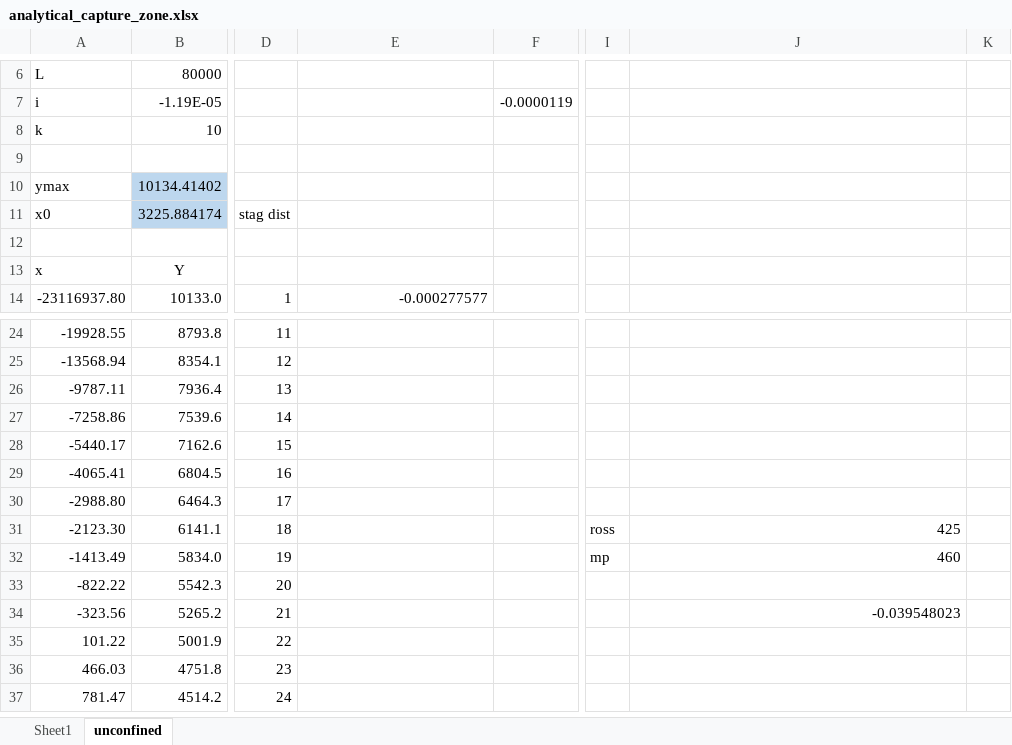
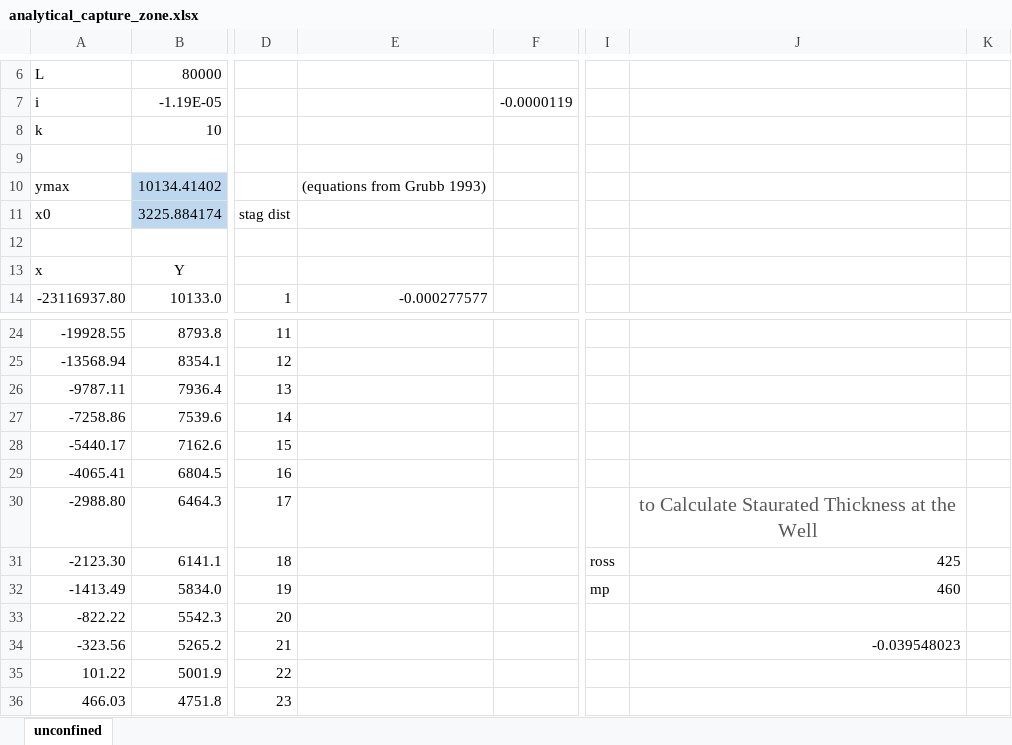
Before and after one commit to mweber-intera/pollock_88_modpath, an Excel workbook: Test_Case_3/analytical_capture_zone.xlsx, sheet unconfined, drawn as a sheet; only a part is shown, gaps mark what is left out; the shorter side is filled out with more unchanged rows; values as stored, in another font and other column widths than the file's, no borders; charts and pictures not drawn; the diff names each change by its address in the sheet, - before the commit and + after, or states it on an @@ line.

```diff
--- a/Test_Case_3/analytical_capture_zone.xlsx (sheet unconfined)
+++ b/Test_Case_3/analytical_capture_zone.xlsx (sheet unconfined)
-sheet tab: Sheet1
-E10: (empty)
+E10: (equations from Grubb 1993)
-J30: (empty)
+J30: to Calculate Staurated Thickness at the Well
```
Also changed, not shown: charts or pictures, 21 other files.
